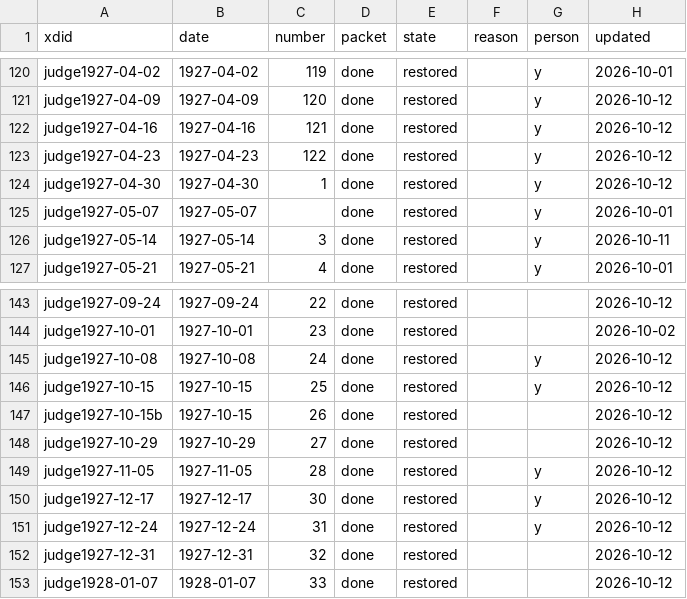
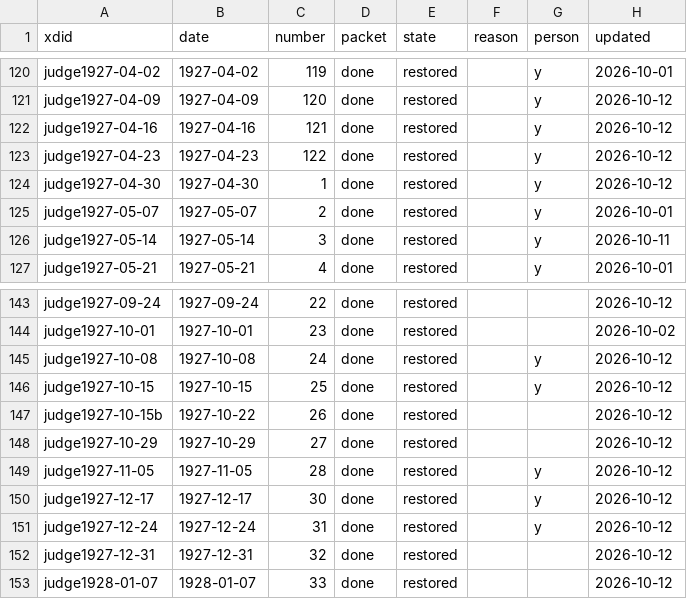
Before and after one commit to EveryPuzzleProject/judge, a TSV file: puzzles.tsv, drawn as a sheet; only a part is shown, gaps mark what is left out.

```diff
--- a/puzzles.tsv
+++ b/puzzles.tsv
@@ -124,3 +124,3 @@ judge1927-04-23	1927-04-23	122	done	restored		y	2026-10-12
 judge1927-04-30	1927-04-30	1	done	restored		y	2026-10-12
-judge1927-05-07	1927-05-07		done	restored		y	2026-10-01
+judge1927-05-07	1927-05-07	2	done	restored		y	2026-10-01
 judge1927-05-14	1927-05-14	3	done	restored		y	2026-10-11
@@ -146,3 +146,3 @@ judge1927-10-08	1927-10-08	24	done	restored		y	2026-10-12
 judge1927-10-15	1927-10-15	25	done	restored		y	2026-10-12
-judge1927-10-15b	1927-10-15	26	done	restored			2026-10-12
+judge1927-10-15b	1927-10-22	26	done	restored			2026-10-12
 judge1927-10-29	1927-10-29	27	done	restored			2026-10-12
```
Also changed, not shown: gxd-exports.tsv, series.tsv, 4 other files.
